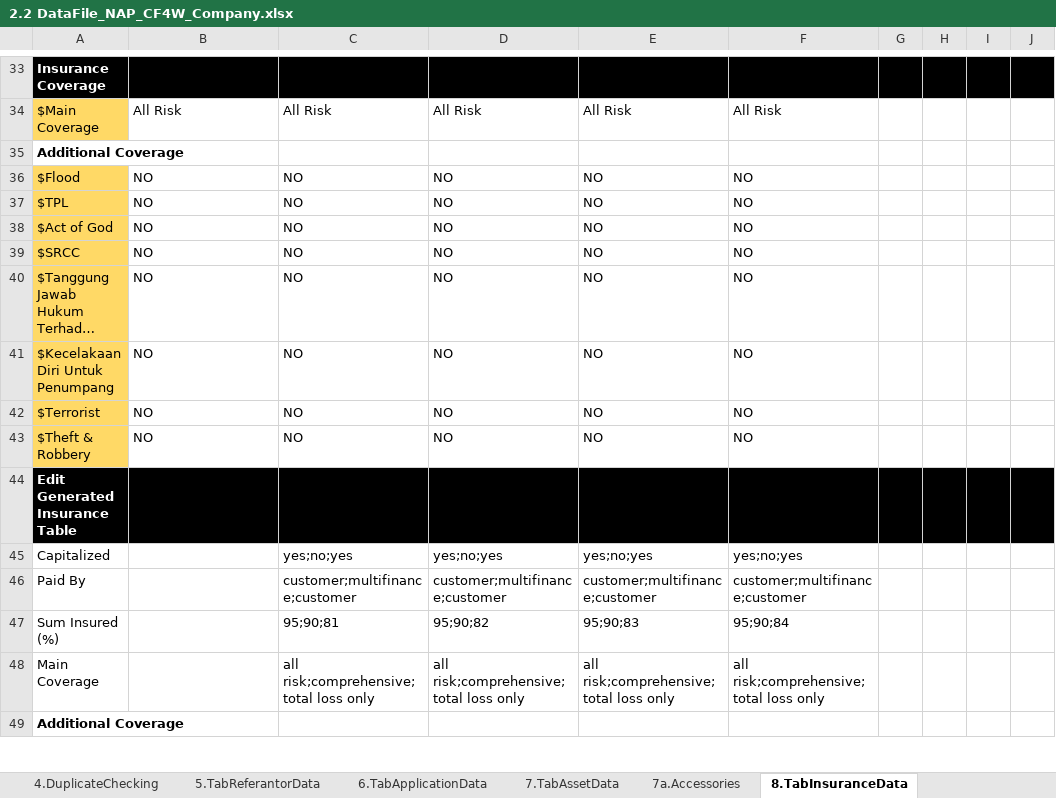
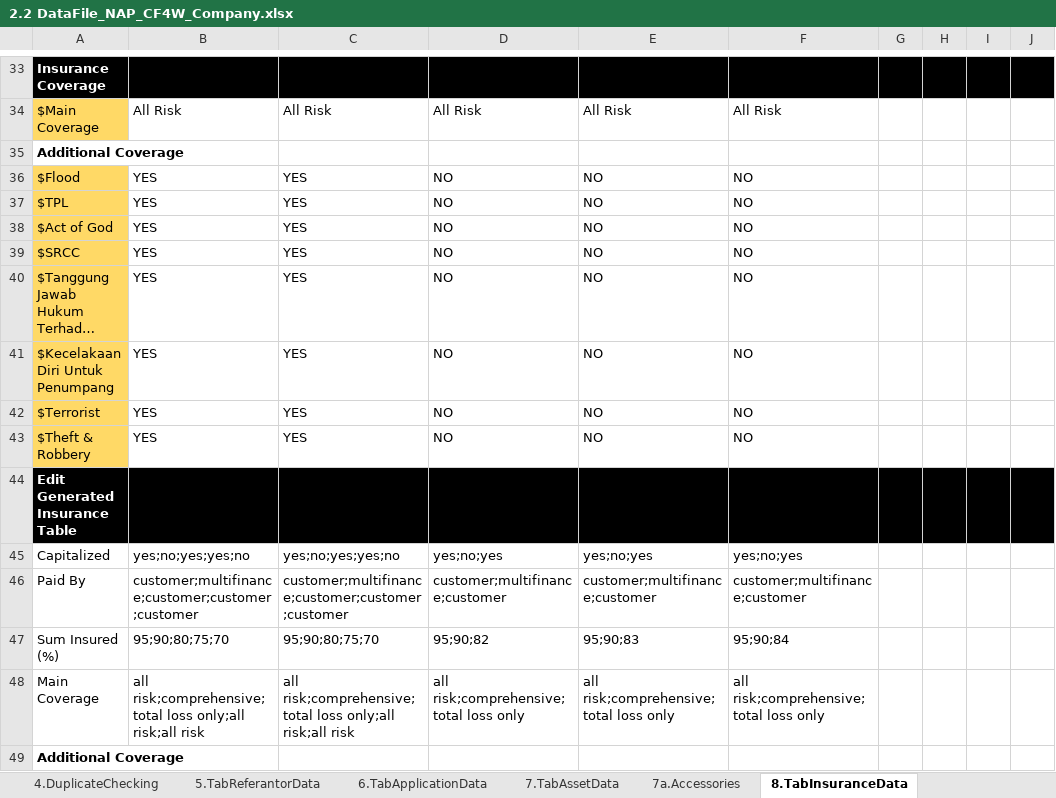
Before and after one commit to qcadins/DemoWorkflow, an Excel workbook: Excel/2.2 DataFile_NAP_CF4W_Company.xlsx, sheet 8.TabInsuranceData, drawn as a sheet; only a part is shown, gaps mark what is left out; long unchanged cells end in …; values as stored, in another font and other column widths than the file's, no borders; conditional formats not drawn; the diff covers the shown part only; the diff names each change by its address in the sheet, - before the commit and + after, or states it on an @@ line.

```diff
--- a/Excel/2.2 DataFile_NAP_CF4W_Company.xlsx (sheet 8.TabInsuranceData)
+++ b/Excel/2.2 DataFile_NAP_CF4W_Company.xlsx (sheet 8.TabInsuranceData)
-B36:B43: NO
+B36:B43: YES
-C36:C43: NO
+C36:C43: YES
-B45: (empty)
+B45: yes;no;yes;yes;no
-C45: yes;no;yes
+C45: yes;no;yes;yes;no
-B46: (empty)
+B46: customer;multifinance;customer;customer;customer
-C46: customer;multifinance;customer
+C46: customer;multifinance;customer;customer;customer
-B47: (empty)
+B47: 95;90;80;75;70
-C47: 95;90;81
+C47: 95;90;80;75;70
-B48: (empty)
+B48: all risk;comprehensive;total loss only;all risk;all risk
-C48: …risk;comprehensive;total loss only
+C48: …risk;comprehensive;total loss only;all risk;all risk
```
Also changed, not shown: 76 edited cells and cell formats elsewhere in this sheet, sheet 9.TabFinancialData, sheet 2.TabManagementShareholderData, sheet 1.TabCustomerMainData, sheet 7.TabAssetData, sheet 6.TabApplicationData, sheet 5.TabReferantorData, 11 more sheets, formulas that keep their value.
